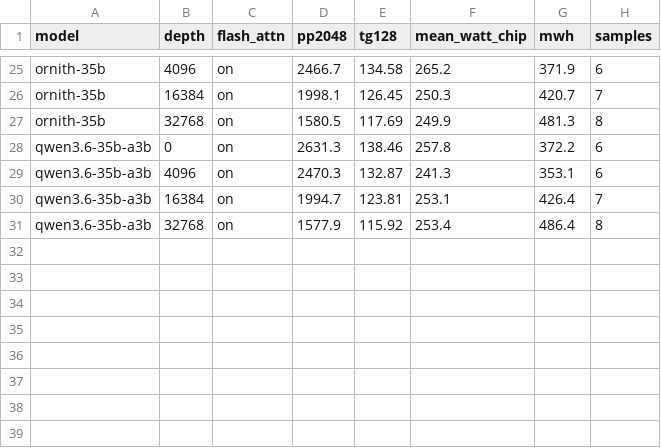
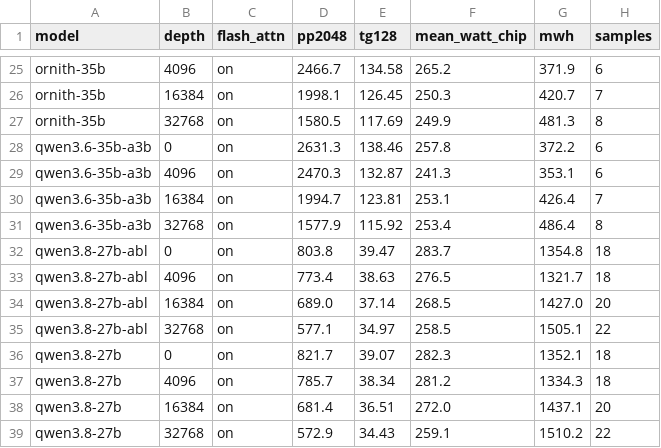
Before and after one commit to ccarokh/AI-Model-Benchmark-Runs, a TSV file: data/context_depth.tsv, drawn as a sheet; only a part is shown, gaps mark what is left out; the diff names each change by its address in the sheet, - before the commit and + after, or states it on an @@ line.

```diff
--- a/data/context_depth.tsv
+++ b/data/context_depth.tsv
+row 32: qwen3.8-27b-abl | 0 | on | 803.8 | 39.47 | 283.7 | 1354.8 | 18
+row 33: qwen3.8-27b-abl | 4096 | on | 773.4 | 38.63 | 276.5 | 1321.7 | 18
+row 34: qwen3.8-27b-abl | 16384 | on | 689.0 | 37.14 | 268.5 | 1427.0 | 20
+row 35: qwen3.8-27b-abl | 32768 | on | 577.1 | 34.97 | 258.5 | 1505.1 | 22
+row 36: qwen3.8-27b | 0 | on | 821.7 | 39.07 | 282.3 | 1352.1 | 18
+row 37: qwen3.8-27b | 4096 | on | 785.7 | 38.34 | 281.2 | 1334.3 | 18
+row 38: qwen3.8-27b | 16384 | on | 681.4 | 36.51 | 272.0 | 1437.1 | 20
+row 39: qwen3.8-27b | 32768 | on | 572.9 | 34.43 | 259.1 | 1510.2 | 22
```
Also changed, not shown: data/power_throttle_low.tsv, 7 other files.
